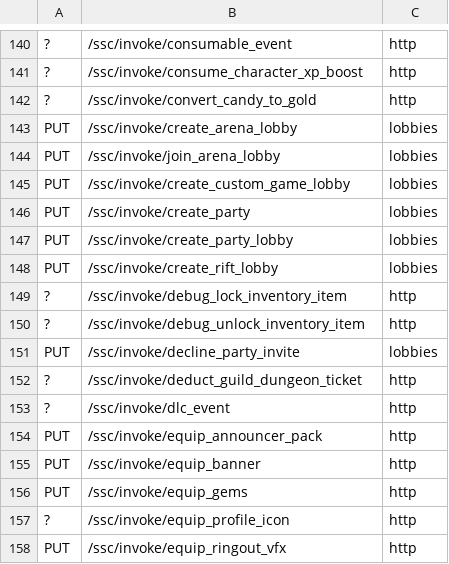
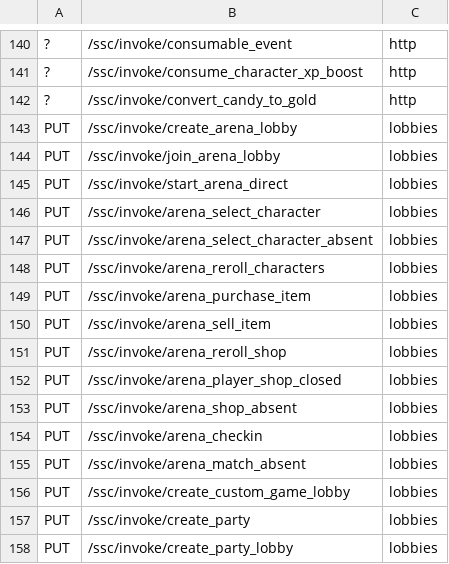
Before and after one commit to openversus/ovs-http-server, a TSV file: dotnet/tools/routes/sources/owners.tsv, drawn as a sheet; only a part is shown, gaps mark what is left out; the shorter side is filled out with more unchanged rows.

Commit message:
Add Arena matchmaking and bot flow
This change adds Arena lobby matchmaking support and the bot-driven start flow. It introduces Arena hiss settings and CRC changes for the matchmaking timeout, tracks Arena lobby state and round data, handles the new start_arena_direct SSC call, and logs the new Arena SSC callbacks from the client binary.

It also updates lobby routing metadata and adds focused tests covering the hiss values, Arena roster/state logic, and matchmaking behavior.

```diff
--- a/dotnet/tools/routes/sources/owners.tsv
+++ b/dotnet/tools/routes/sources/owners.tsv
@@ -144,2 +144,13 @@ PUT	/ssc/invoke/create_arena_lobby	lobbies
 PUT	/ssc/invoke/join_arena_lobby	lobbies
+PUT	/ssc/invoke/start_arena_direct	lobbies
+PUT	/ssc/invoke/arena_select_character	lobbies
+PUT	/ssc/invoke/arena_select_character_absent	lobbies
+PUT	/ssc/invoke/arena_reroll_characters	lobbies
+PUT	/ssc/invoke/arena_purchase_item	lobbies
+PUT	/ssc/invoke/arena_sell_item	lobbies
+PUT	/ssc/invoke/arena_reroll_shop	lobbies
+PUT	/ssc/invoke/arena_player_shop_closed	lobbies
+PUT	/ssc/invoke/arena_shop_absent	lobbies
+PUT	/ssc/invoke/arena_checkin	lobbies
+PUT	/ssc/invoke/arena_match_absent	lobbies
 PUT	/ssc/invoke/create_custom_game_lobby	lobbies
```
Also changed, not shown: 17 other files.
